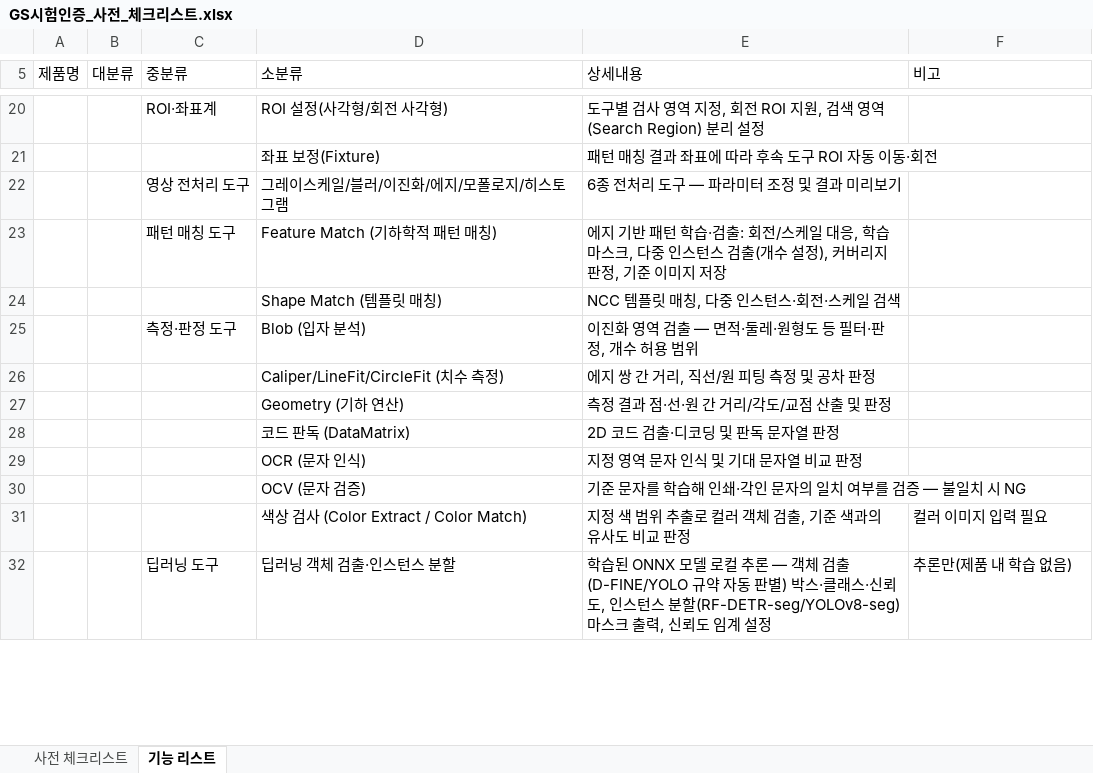
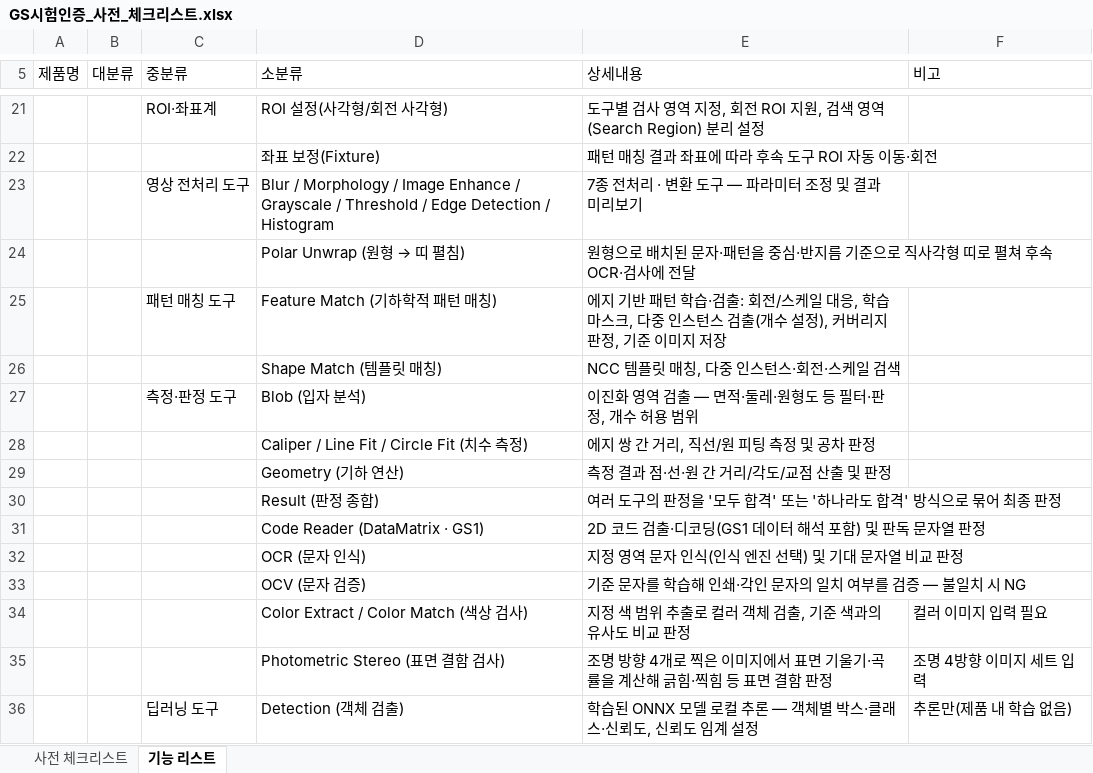
Before and after one commit to j2ase1862/VMS, an Excel workbook: GS시험인증_사전_체크리스트.xlsx, sheet 기능 리스트, drawn as a sheet; only a part is shown, gaps mark what is left out; values as stored, in another font and other column widths than the file's, no cell formats; removed rows and columns are numbered as before the commit, all else as after; the diff covers the shown part only; the diff names each change by its address in the sheet, - before the commit and + after, or states it on an @@ line.

```diff
--- a/GS시험인증_사전_체크리스트.xlsx (sheet 기능 리스트)
+++ b/GS시험인증_사전_체크리스트.xlsx (sheet 기능 리스트)
-D23 (소분류): 그레이스케일/블러/이진화/에지/모폴로지/히스토그램
+D23 (소분류): Blur / Morphology / Image Enhance / Grayscale / Threshold / Edge Detection / Histogram
-E23 (상세내용): 6종 전처리 도구 — 파라미터 조정 및 결과 미리보기
+E23 (상세내용): 7종 전처리 · 변환 도구 — 파라미터 조정 및 결과 미리보기
+row 24:  |  |  | Polar Unwrap (원형 → 띠 펼침) | 원형으로 배치된 문자·패턴을 중심·반지름 기준으로 직사각형 띠로 펼쳐 후속 OCR·검사에 전달
-D28 (소분류): Caliper/LineFit/CircleFit (치수 측정)
+D28 (소분류): Caliper / Line Fit / Circle Fit (치수 측정)
-row 28:  |  |  | 코드 판독 (DataMatrix) | 2D 코드 검출·디코딩 및 판독 문자열 판정
+row 30:  |  |  | Result (판정 종합) | 여러 도구의 판정을 '모두 합격' 또는 '하나라도 합격' 방식으로 묶어 최종 판정
+row 31:  |  |  | Code Reader (DataMatrix · GS1) | 2D 코드 검출·디코딩(GS1 데이터 해석 포함) 및 판독 문자열 판정
-E32 (상세내용): 지정 영역 문자 인식 및 기대 문자열 비교 판정
+E32 (상세내용): 지정 영역 문자 인식(인식 엔진 선택) 및 기대 문자열 비교 판정
-D34 (소분류): 색상 검사 (Color Extract / Color Match)
+D34 (소분류): Color Extract / Color Match (색상 검사)
+row 35:  |  |  | Photometric Stereo (표면 결함 검사) | 조명 방향 4개로 찍은 이미지에서 표면 기울기·곡률을 계산해 긁힘·찍힘 등 표면 결함 판정 | 조명 4방향 이미지 세트 입력
-D36 (소분류): 딥러닝 객체 검출·인스턴스 분할
+D36 (소분류): Detection (객체 검출)
-E36 (상세내용): …— 객체 검출(D-FINE/YOLO 규약 자동 판별) 박스·클래스·신뢰도, 인스턴스 분할(RF-DETR-seg/YOLOv8-seg) 마스크 출력, 신뢰도…
+E36 (상세내용): …— 객체별 박스·클래스·신뢰도, 신뢰도…
```
Also changed, not shown: 24 added rows, 8 removed rows and 12 edited cells elsewhere in this sheet, sheet 사전 체크리스트, cell formats, 5 other files.
